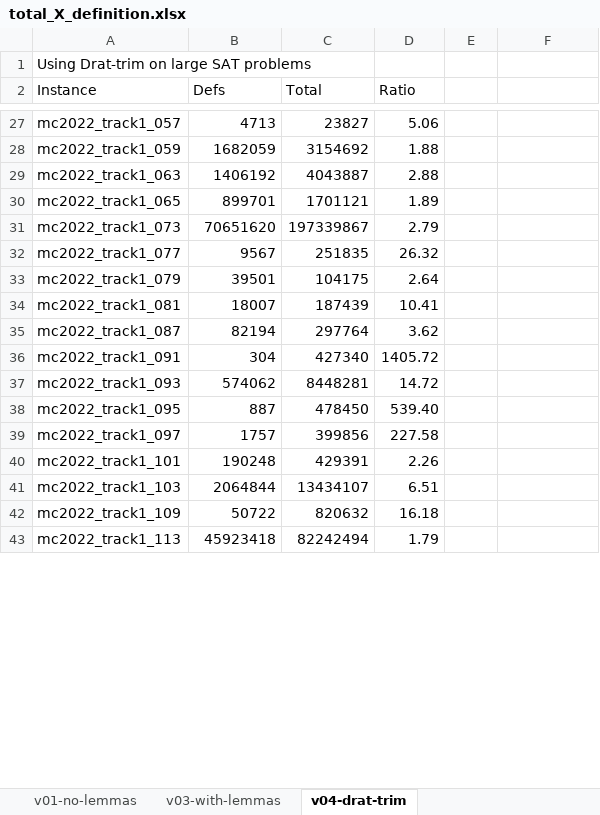
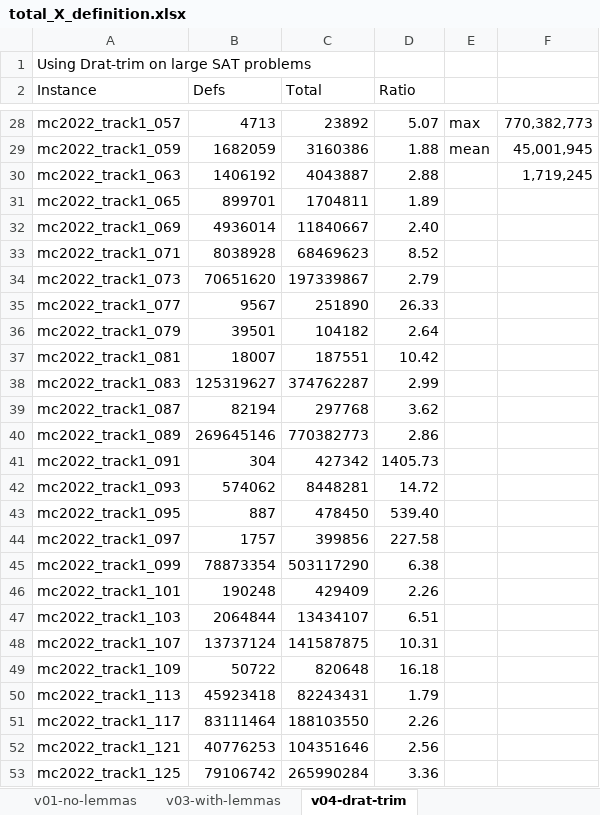
Before and after one commit to avigad/model-counting, an Excel workbook: benchmarks/mc2022/total_X_definition.xlsx, sheet v04-drat-trim, drawn as a sheet; only a part is shown, gaps mark what is left out; values as stored, in another font and other column widths than the file's, no borders; charts and pictures not drawn; addresses are those after the commit; the diff covers the shown part only; the diff names each change by its address in the sheet, - before the commit and + after, or states it on an @@ line.

```diff
--- a/benchmarks/mc2022/total_X_definition.xlsx (sheet v04-drat-trim)
+++ b/benchmarks/mc2022/total_X_definition.xlsx (sheet v04-drat-trim)
-C28 (Total): 23827
+C28 (Total): 23892
-D28 (Ratio): 5.06
+D28 (Ratio): 5.07
-E28: (empty)
+E28: max
-F28: (empty)
+F28: 770,382,773
-C29 (Total): 3154692
+C29 (Total): 3160386
-E29: (empty)
+E29: mean
-F29: (empty)
+F29: 45,001,945
-F30: (empty)
+F30: 1,719,245
-C31 (Total): 1701121
+C31 (Total): 1704811
+row 32: mc2022_track1_069 | 4936014 | 11840667 | 2.40
+row 33: mc2022_track1_071 | 8038928 | 68469623 | 8.52
-C35 (Total): 251835
+C35 (Total): 251890
-D35 (Ratio): 26.32
+D35 (Ratio): 26.33
-C36 (Total): 104175
+C36 (Total): 104182
-C37 (Total): 187439
+C37 (Total): 187551
-D37 (Ratio): 10.41
+D37 (Ratio): 10.42
+row 38: mc2022_track1_083 | 125319627 | 374762287 | 2.99
-C39 (Total): 297764
+C39 (Total): 297768
+row 40: mc2022_track1_089 | 269645146 | 770382773 | 2.86
-C41 (Total): 427340
+C41 (Total): 427342
-D41 (Ratio): 1405.72
+D41 (Ratio): 1405.73
+row 45: mc2022_track1_099 | 78873354 | 503117290 | 6.38
-C46 (Total): 429391
+C46 (Total): 429409
+row 48: mc2022_track1_107 | 13737124 | 141587875 | 10.31
-C49 (Total): 820632
+C49 (Total): 820648
-C50 (Total): 82242494
+C50 (Total): 82243431
+row 51: mc2022_track1_117 | 83111464 | 188103550 | 2.26
+row 52: mc2022_track1_121 | 40776253 | 104351646 | 2.56
+row 53: mc2022_track1_125 | 79106742 | 265990284 | 3.36
```
Also changed, not shown: 17 added rows, 7 removed rows and 53 edited cells elsewhere in this sheet, formulas that keep their value, charts or pictures, 5 other files.
